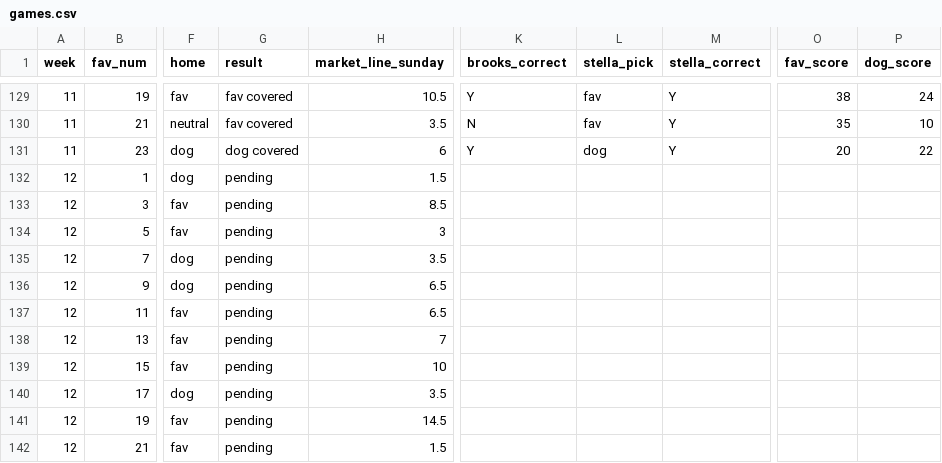
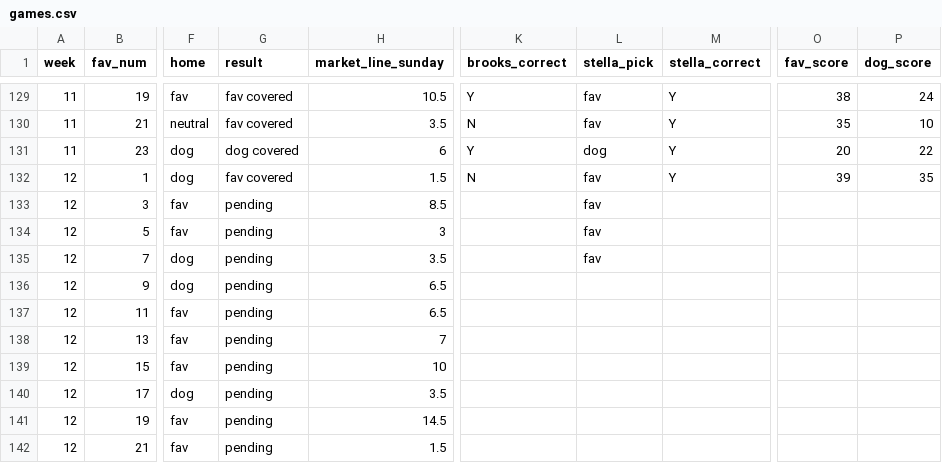
Before and after one commit to ScorpsBaseballJB3/nflpool, a CSV file: data/games.csv, drawn as a sheet; only a part is shown, gaps mark what is left out; the diff names each change by its address in the sheet, - before the commit and + after, or states it on an @@ line.

```diff
--- a/data/games.csv
+++ b/data/games.csv
-G132 (result): pending
+G132 (result): fav covered
-K132 (brooks_correct): (empty)
+K132 (brooks_correct): N
-L132:L135 (stella_pick): (empty)
+L132:L135 (stella_pick): fav
-M132 (stella_correct): (empty)
+M132 (stella_correct): Y
-O132 (fav_score): (empty)
+O132 (fav_score): 39
-P132 (dog_score): (empty)
+P132 (dog_score): 35
```
Also changed, not shown: 1 other file.
